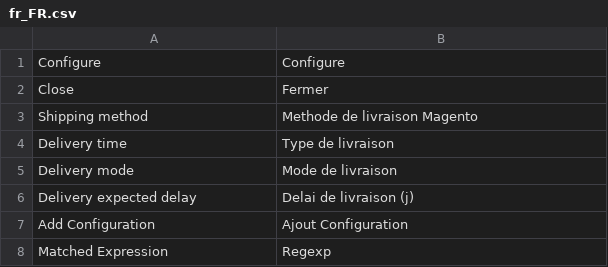
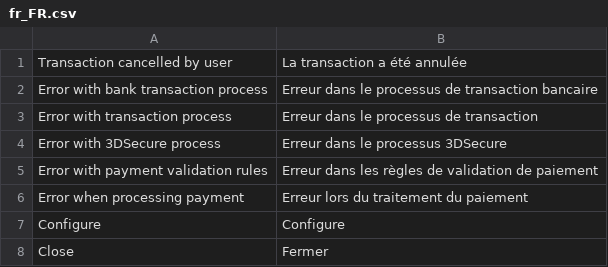
Before and after one commit to Monext/monext-magento2, a CSV file: i18n/fr_FR.csv, drawn as a sheet; only a part is shown; the shorter side is filled out with more unchanged rows.

Commit message:
Add translation, fix cart return on user cancell
Changelog

Remove property type

```diff
--- a/i18n/fr_FR.csv
+++ b/i18n/fr_FR.csv
@@ -1 +1,7 @@
+"Transaction cancelled by user","La transaction a été annulée"
+"Error with bank transaction process", "Erreur dans le processus de transaction bancaire"
+"Error with transaction process", "Erreur dans le processus de transaction"
+"Error with 3DSecure process", "Erreur dans le processus 3DSecure"
+"Error with payment validation rules", "Erreur dans les règles de validation de paiement"
+"Error when processing payment", "Erreur lors du traitement du paiement"
 Configure,Configure
```
Also changed, not shown: i18n/en_US.csv, 8 other files.
